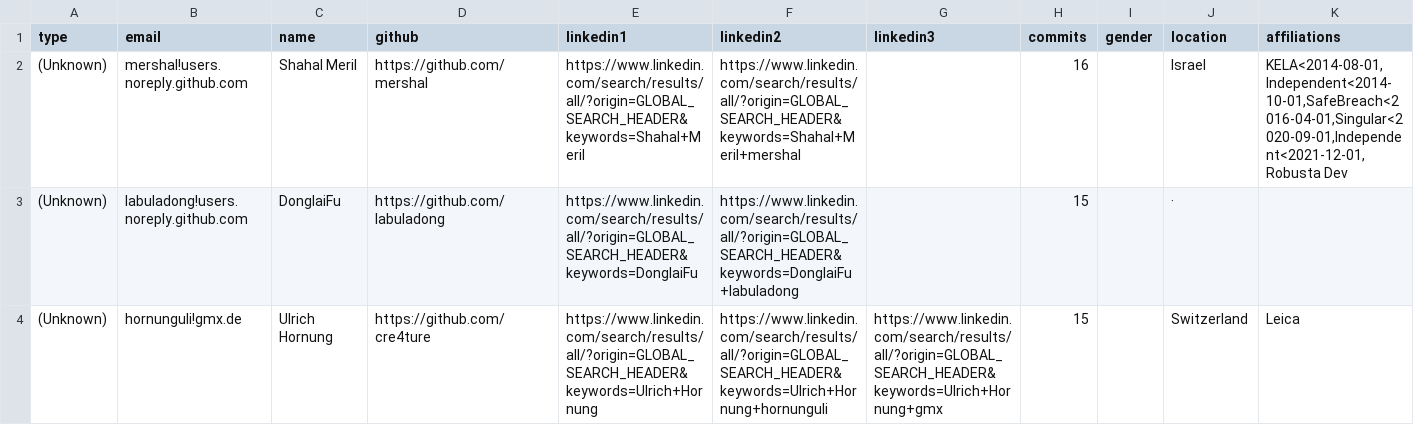
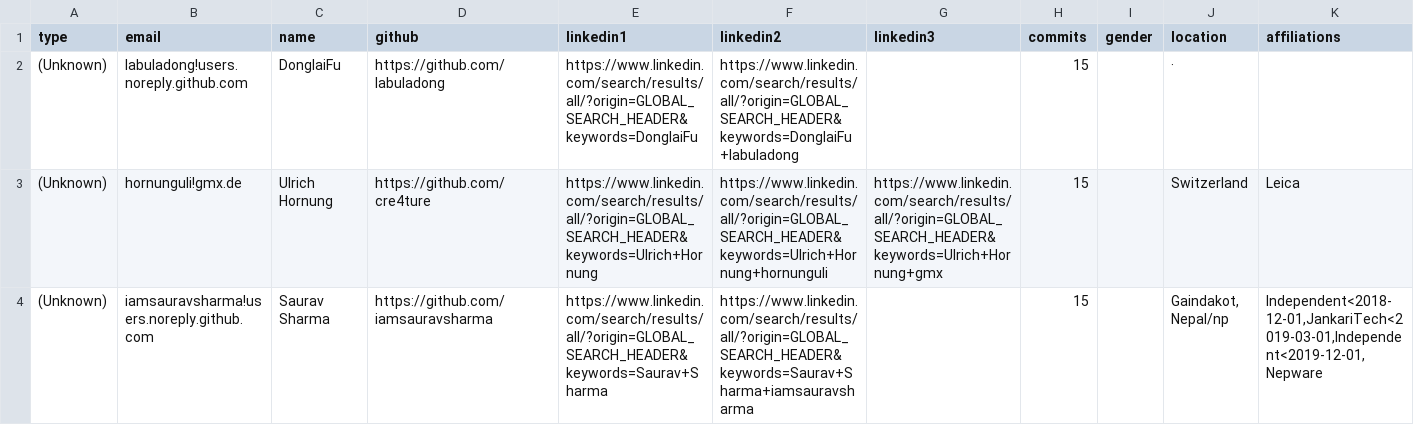
Before and after one commit to cncf/gitdm, a CSV file: src/affiliations.csv, drawn as a sheet; only a part is shown; the shorter side is filled out with more unchanged rows; rows hold the shown columns only; the diff covers the shown part only; the diff names each change by its address in the sheet, - before the commit and + after, or states it on an @@ line.

Commit message:
Manual fixes
Signed-off-by: Lukasz Gryglicki <lgryglicki@cncf.io>

```diff
--- a/src/affiliations.csv
+++ b/src/affiliations.csv
-row 2: (Unknown) | mershal!users.noreply.github.com | Shahal Meril | https://github.com/mershal | https://www.linkedin.com/search/results/all/?origin=GLOBAL_SEARCH_HEADER&keywords=Shahal+Meril | https://www.linkedin.com/search/results/all/?origin=GLOBAL_SEARCH_HEADER&keywords=Shahal+Meril+mershal |  | 16 |  | Israel | KELA<2014-08-01,Independent<2014-10-01,SafeBreach<2016-04-01,Singular<2020-09-01,Independent<2021-12-01,Robusta Dev
```
Also changed, not shown: 6 edited cells elsewhere in this file.
